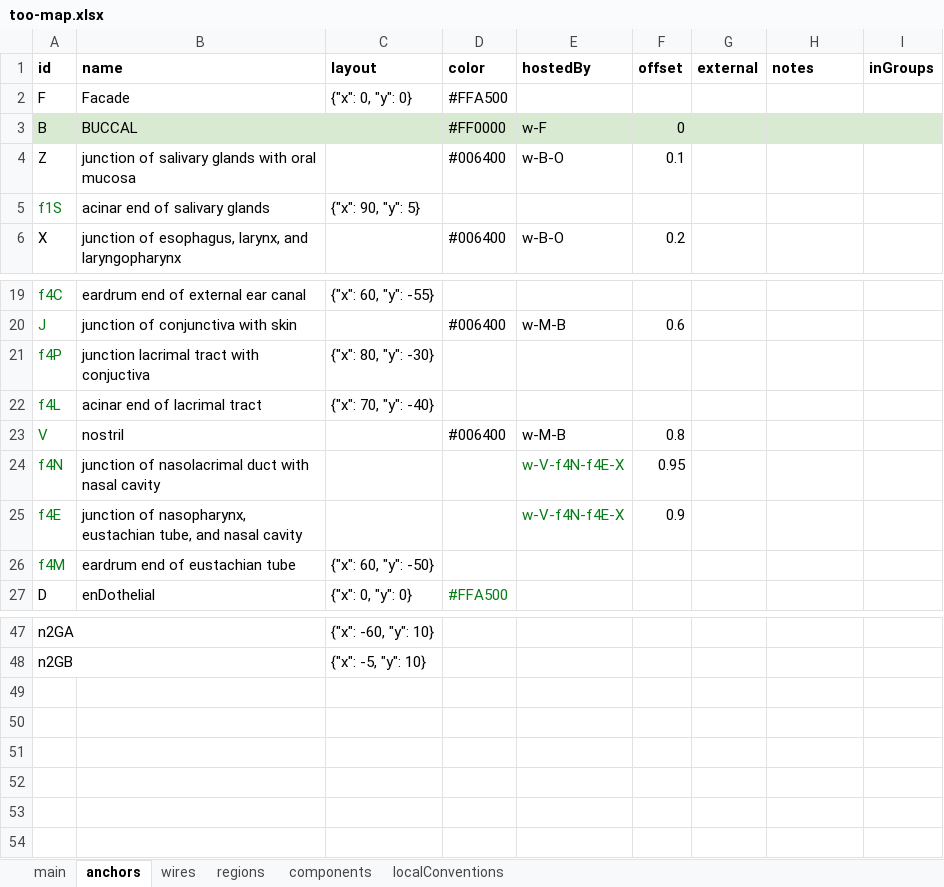
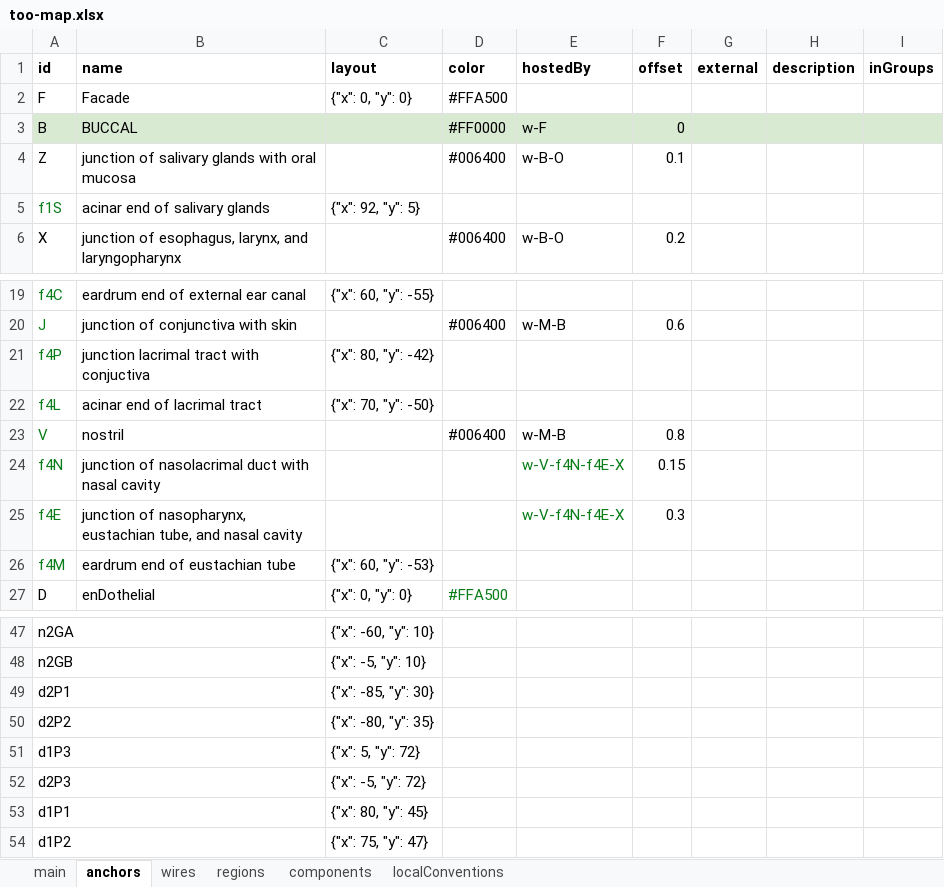
Before and after one commit to open-physiology/apinatomy-models, an Excel workbook: models/too-map/source/too-map.xlsx, sheet anchors, drawn as a sheet; only a part is shown, gaps mark what is left out; values as stored, in another font and other column widths than the file's, no borders; charts and pictures not drawn; the diff names each change by its address in the sheet, - before the commit and + after, or states it on an @@ line.

Commit message:
Updated Too-map
Revised anchor coordinates to match the mock-up. Added missing points for regions.

```diff
--- a/models/too-map/source/too-map.xlsx (sheet anchors)
+++ b/models/too-map/source/too-map.xlsx (sheet anchors)
-H1: notes
+H1: description
-C5 (layout): {"x": 90, "y": 5}
+C5 (layout): {"x": 92, "y": 5}
-C21 (layout): {"x": 80, "y": -30}
+C21 (layout): {"x": 80, "y": -42}
-C22 (layout): {"x": 70, "y": -40}
+C22 (layout): {"x": 70, "y": -50}
-F24 (offset): 0.95
+F24 (offset): 0.15
-F25 (offset): 0.9
+F25 (offset): 0.3
-C26 (layout): {"x": 60, "y": -50}
+C26 (layout): {"x": 60, "y": -53}
+row 49: d2P1 |  | {"x": -85, "y": 30}
+row 50: d2P2 |  | {"x": -80, "y": 35}
+row 51: d1P3 |  | {"x": 5, "y": 72}
+row 52: d2P3 |  | {"x": -5, "y": 72}
+row 53: d1P1 |  | {"x": 80, "y": 45}
+row 54: d1P2 |  | {"x": 75, "y": 47}
```
Also changed, not shown: sheet regions, sheet wires, sheet components, 1 other file.
